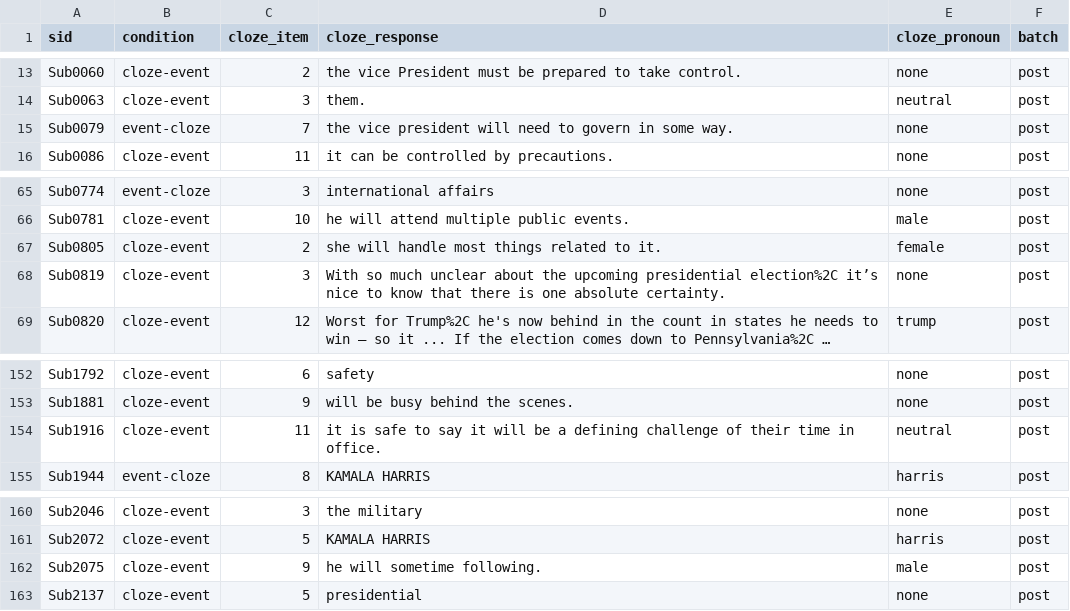
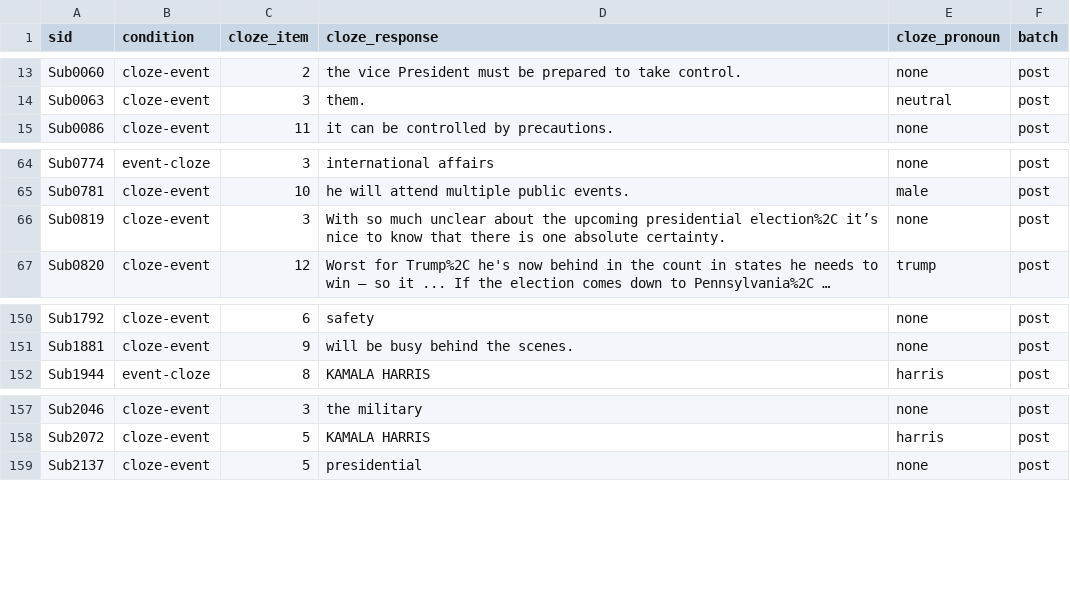
Before and after one commit to vboyce/paper-b-election-followups, a CSV file: 2020/processed/post_cloze.csv, drawn as a sheet; only a part is shown, gaps mark what is left out; long unchanged cells end in ….

```diff
--- a/2020/processed/post_cloze.csv
+++ b/2020/processed/post_cloze.csv
@@ -14,3 +14,2 @@ Sub0060,cloze-event,2,the vice President must be prepared to take control.,none,
 Sub0063,cloze-event,3,them.,neutral,post
-Sub0079,event-cloze,7,the vice president will need to govern in some way.,none,post
 Sub0086,cloze-event,11,it can be controlled by precautions.,none,post
@@ -66,3 +65,2 @@ Sub0774,event-cloze,3,international affairs,none,post
 Sub0781,cloze-event,10,he will attend multiple public events.,male,post
-Sub0805,cloze-event,2,she will handle most things related to it.,female,post
 Sub0819,cloze-event,3,With so much unclear about the upcoming presidential election%2C it’s nice to know that there is one absolute certainty.,none,post
@@ -153,3 +151,2 @@ Sub1792,cloze-event,6,safety,none,post
 Sub1881,cloze-event,9,will be busy behind the scenes.,none,post
-Sub1916,cloze-event,11,it is safe to say it will be a defining challenge of their time in office.,neutral,post
 Sub1944,event-cloze,8,KAMALA HARRIS,harris,post
@@ -161,3 +158,2 @@ Sub2046,cloze-event,3,the military,none,post
 Sub2072,cloze-event,5,KAMALA HARRIS,harris,post
-Sub2075,cloze-event,9,he will sometime following.,male,post
 Sub2137,cloze-event,5,presidential,none,post
```
Also changed, not shown: 2020/processed/post_expectations.csv, 2020/processed/post_recall.csv, 8 other files.
